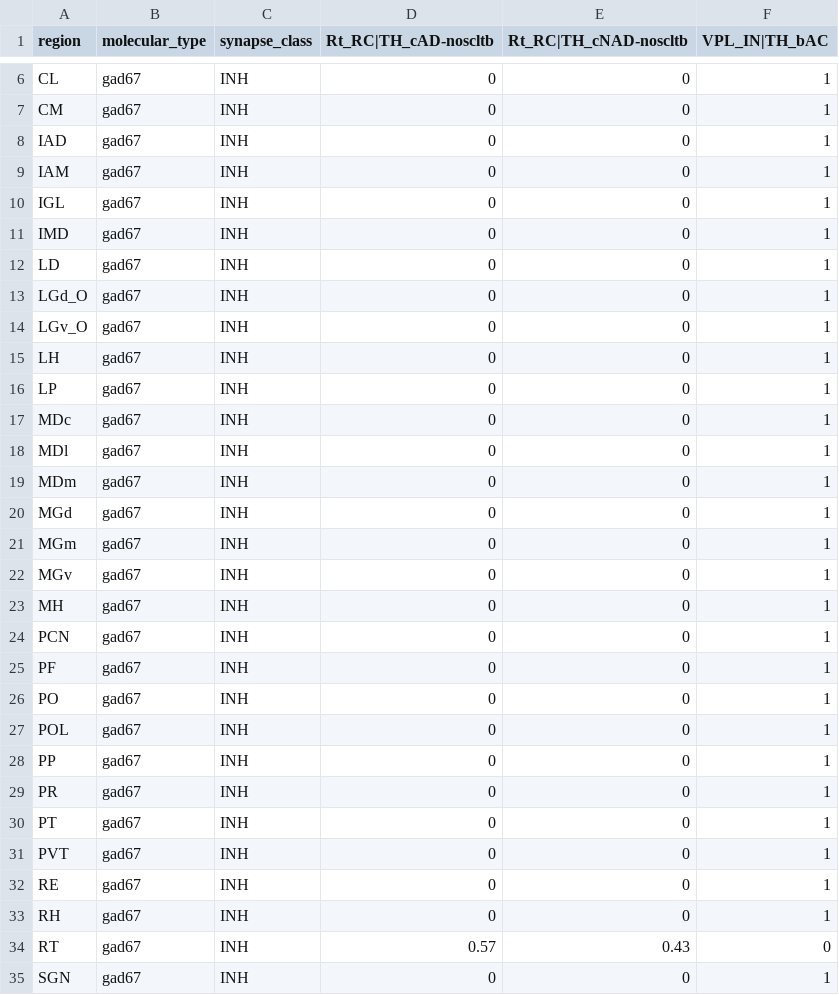
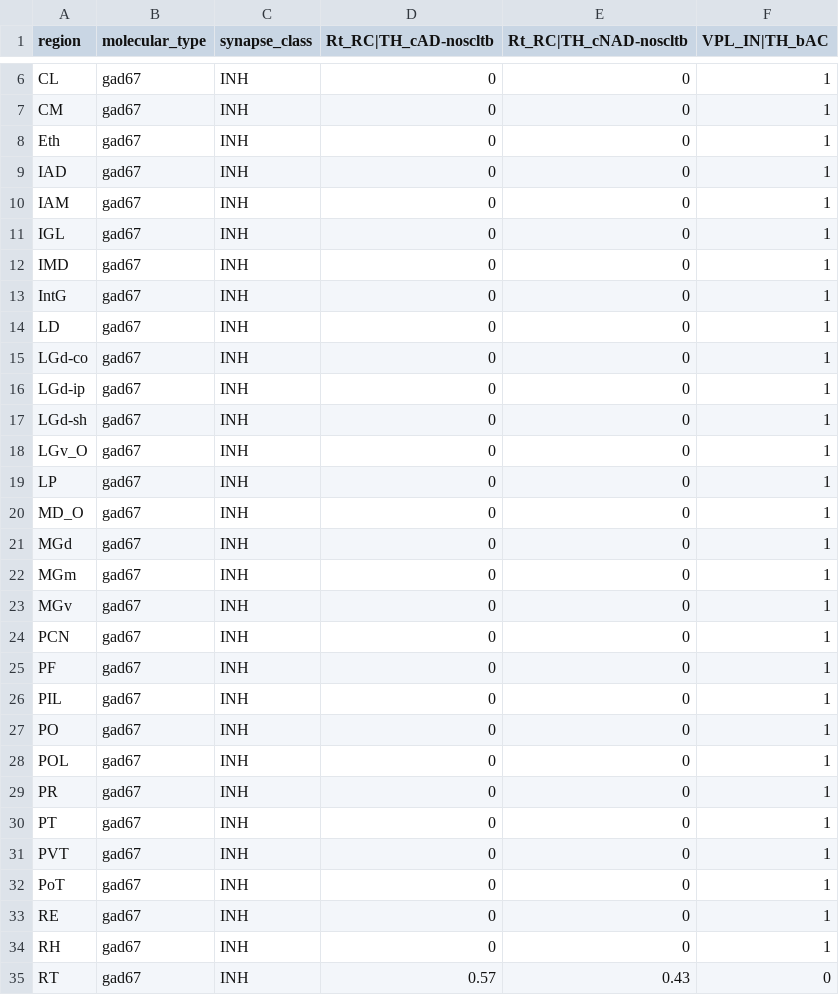
Before and after one commit to BlueBrain/bbp-atlas-pipeline, a CSV file: metadata/probability_map_TH_INH.csv, drawn as a sheet; only a part is shown, gaps mark what is left out; the shorter side is filled out with more unchanged rows; the diff covers the shown part only.

```diff
--- a/metadata/probability_map_TH_INH.csv
+++ b/metadata/probability_map_TH_INH.csv
@@ -7,2 +7,3 @@ CL,gad67,INH,0,0,1
 CM,gad67,INH,0,0,1
+Eth,gad67,INH,0,0,1
 IAD,gad67,INH,0,0,1
@@ -11,10 +12,10 @@ IGL,gad67,INH,0,0,1
 IMD,gad67,INH,0,0,1
+IntG,gad67,INH,0,0,1
 LD,gad67,INH,0,0,1
-LGd_O,gad67,INH,0,0,1
+LGd-co,gad67,INH,0,0,1
+LGd-ip,gad67,INH,0,0,1
+LGd-sh,gad67,INH,0,0,1
 LGv_O,gad67,INH,0,0,1
-LH,gad67,INH,0,0,1
 LP,gad67,INH,0,0,1
-MDc,gad67,INH,0,0,1
-MDl,gad67,INH,0,0,1
-MDm,gad67,INH,0,0,1
+MD_O,gad67,INH,0,0,1
 MGd,gad67,INH,0,0,1
@@ -22,8 +23,7 @@ MGm,gad67,INH,0,0,1
 MGv,gad67,INH,0,0,1
-MH,gad67,INH,0,0,1
 PCN,gad67,INH,0,0,1
 PF,gad67,INH,0,0,1
+PIL,gad67,INH,0,0,1
 PO,gad67,INH,0,0,1
 POL,gad67,INH,0,0,1
-PP,gad67,INH,0,0,1
 PR,gad67,INH,0,0,1
@@ -31,2 +31,3 @@ PT,gad67,INH,0,0,1
 PVT,gad67,INH,0,0,1
+PoT,gad67,INH,0,0,1
 RE,gad67,INH,0,0,1
```
Also changed, not shown: 1 added row elsewhere in this file, 11 other files.
